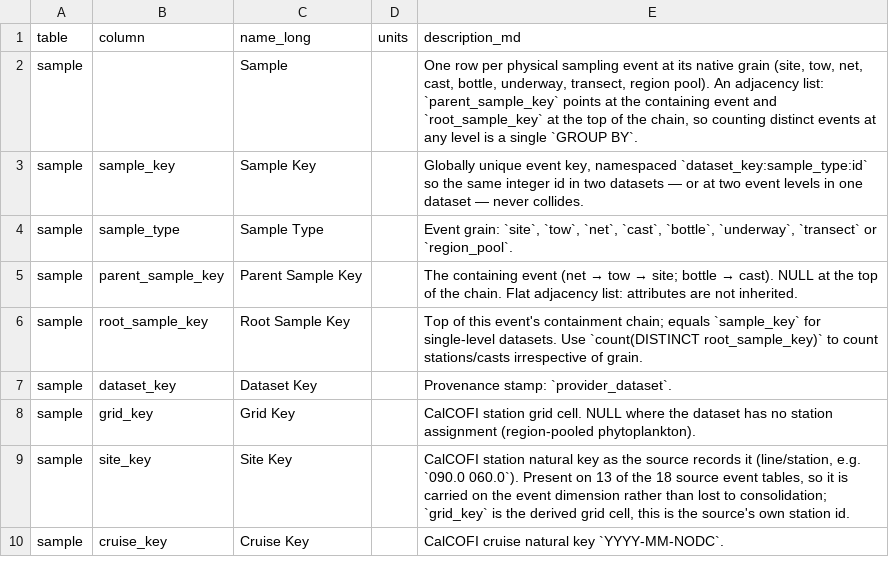
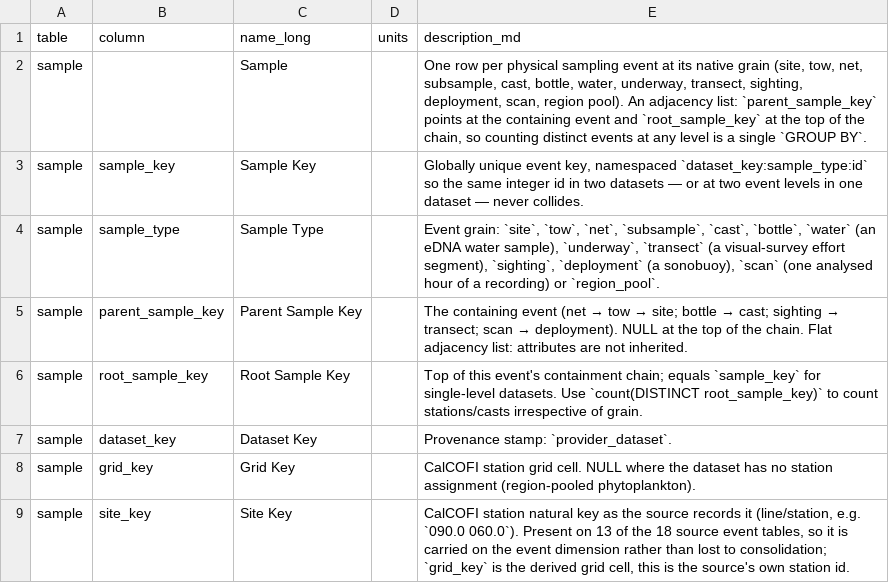
Before and after one commit to CalCOFI/workflows, a CSV file: metadata/core_dictionary.csv, drawn as a sheet; only a part is shown; the shorter side is filled out with more unchanged rows.

```diff
--- a/metadata/core_dictionary.csv
+++ b/metadata/core_dictionary.csv
@@ -1,6 +1,6 @@
 table,column,name_long,units,description_md
-sample,,Sample,,"One row per physical sampling event at its native grain (site, tow, net, cast, bottle, underway, transect, region pool). An adjacency list: `parent_sample_key` points at the containing event and `root_sample_key` at the top of the chain, so counting distinct events at any level is a single `GROUP BY`."
+sample,,Sample,,"One row per physical sampling event at its native grain (site, tow, net, subsample, cast, bottle, water, underway, transect, sighting, deployment, scan, region pool). An adjacency list: `parent_sample_key` points at the containing event and `root_sample_key` at the top of the chain, so counting distinct events at any level is a single `GROUP BY`."
 sample,sample_key,Sample Key,,"Globally unique event key, namespaced `dataset_key:sample_type:id` so the same integer id in two datasets — or at two event levels in one dataset — never collides."
-sample,sample_type,Sample Type,,"Event grain: `site`, `tow`, `net`, `cast`, `bottle`, `underway`, `transect` or `region_pool`."
-sample,parent_sample_key,Parent Sample Key,,The containing event (net → tow → site; bottle → cast). NULL at the top of the chain. Flat adjacency list: attributes are not inherited.
+sample,sample_type,Sample Type,,"Event grain: `site`, `tow`, `net`, `subsample`, `cast`, `bottle`, `water` (an eDNA water sample), `underway`, `transect` (a visual-survey effort segment), `sighting`, `deployment` (a sonobuoy), `scan` (one analysed hour of a recording) or `region_pool`."
+sample,parent_sample_key,Parent Sample Key,,The containing event (net → tow → site; bottle → cast; sighting → transect; scan → deployment). NULL at the top of the chain. Flat adjacency list: attributes are not inherited.
 sample,root_sample_key,Root Sample Key,,Top of this event's containment chain; equals `sample_key` for single-level datasets. Use `count(DISTINCT root_sample_key)` to count stations/casts irrespective of grain.
```
Also changed, not shown: metadata/dataset_status.csv, 1 other file.
